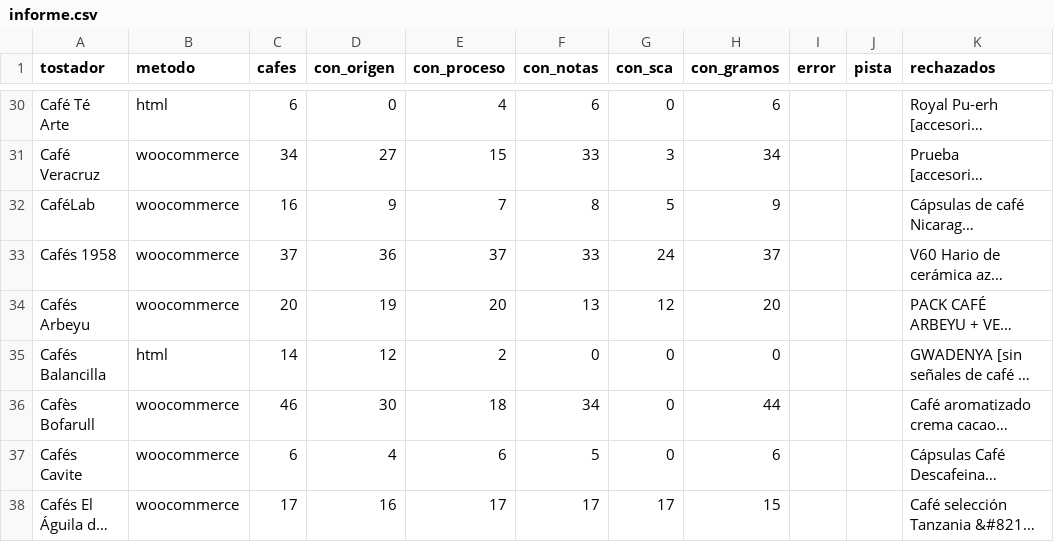
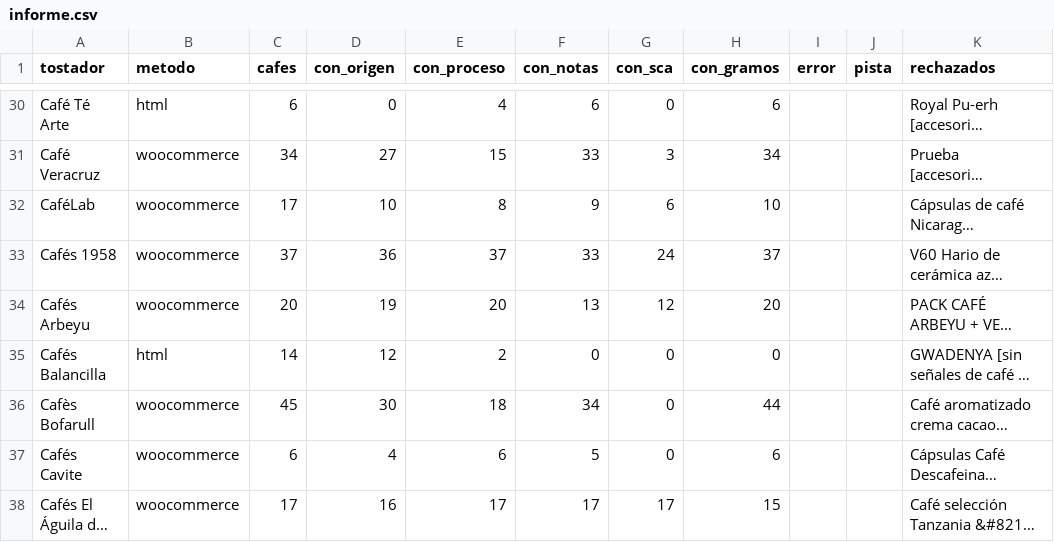
Before and after one commit to cafeteros2026/cafedeespecialidad, a CSV file: informe.csv, drawn as a sheet; only a part is shown, gaps mark what is left out; long unchanged cells end in …; the diff covers the shown part only; the diff names each change by its address in the sheet, - before the commit and + after, or states it on an @@ line.

```diff
--- a/informe.csv
+++ b/informe.csv
-C32 (cafes): 16
+C32 (cafes): 17
-D32 (con_origen): 9
+D32 (con_origen): 10
-E32 (con_proceso): 7
+E32 (con_proceso): 8
-F32 (con_notas): 8
+F32 (con_notas): 9
-G32 (con_sca): 5
+G32 (con_sca): 6
-H32 (con_gramos): 9
+H32 (con_gramos): 10
-C36 (cafes): 46
+C36 (cafes): 45
```
Also changed, not shown: 71 edited cells elsewhere in this file, 4 other files.
